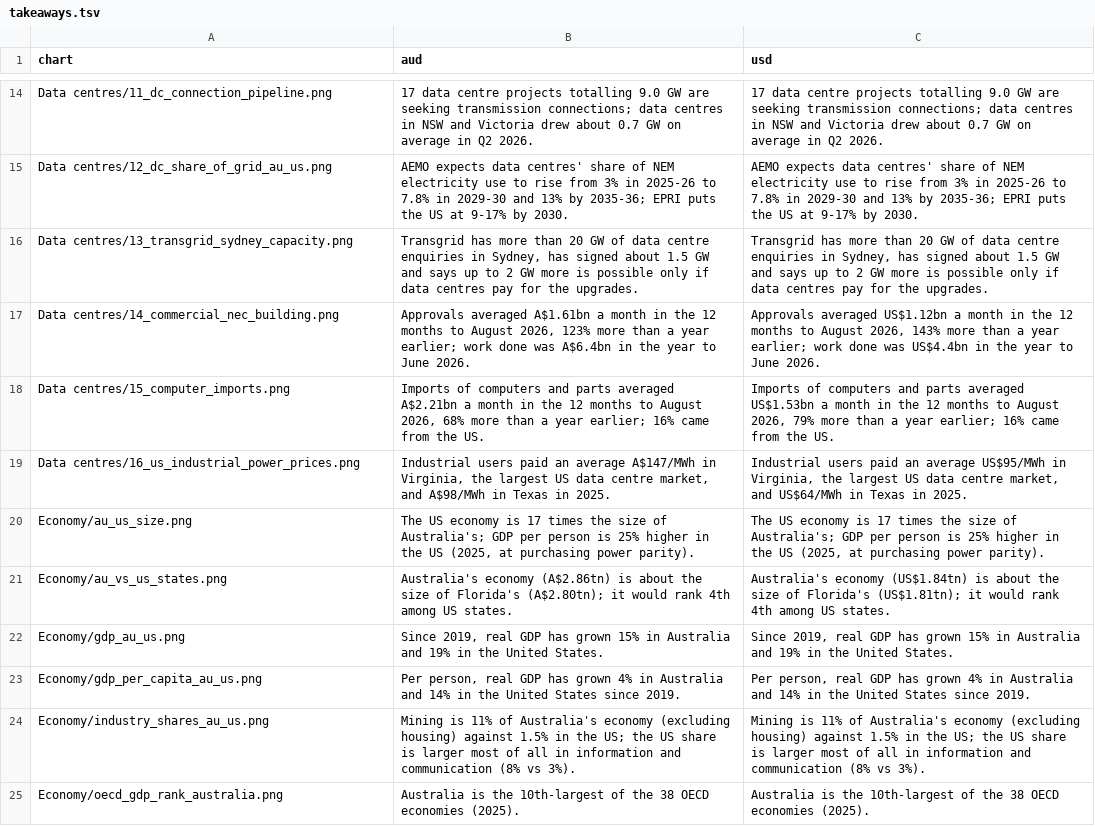
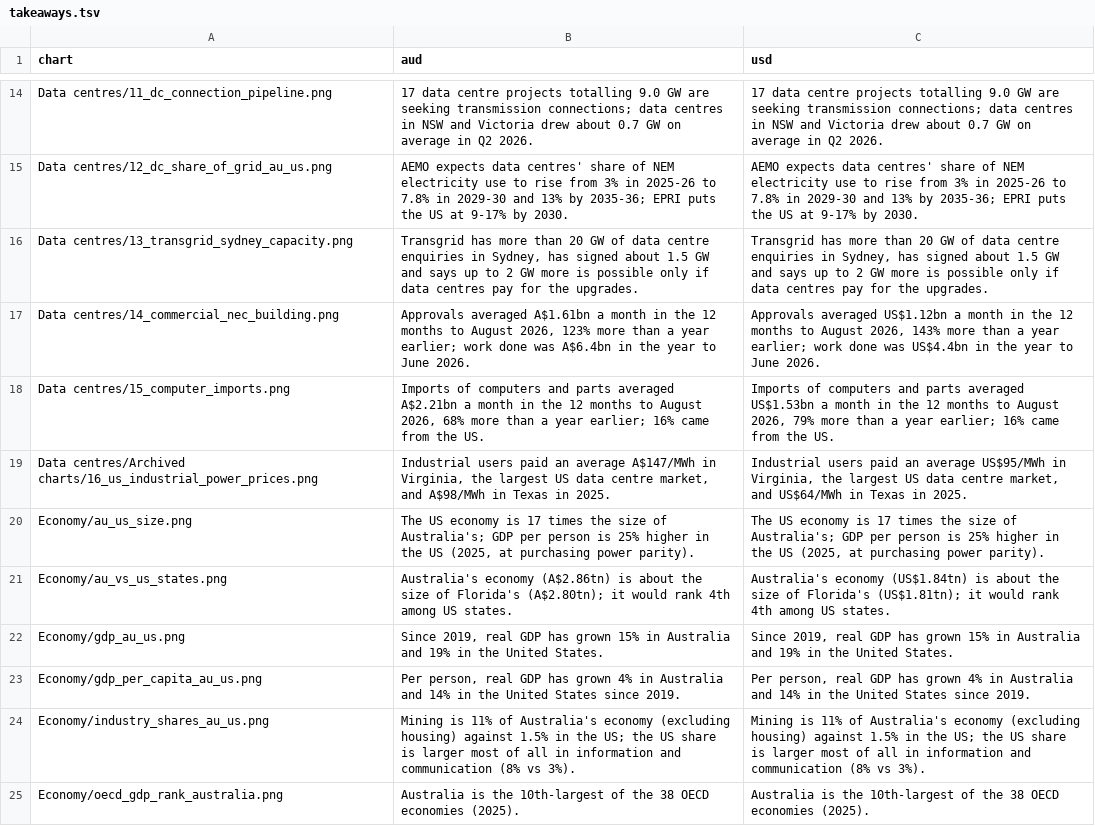
Before and after one commit to CSIS-iLab/australia-chair-dashboard, a TSV file: takeaways.tsv, drawn as a sheet; only a part is shown, gaps mark what is left out.

```diff
--- a/takeaways.tsv
+++ b/takeaways.tsv
@@ -18,3 +18,3 @@ Data centres/14_commercial_nec_building.png	Approvals averaged A$1.61bn a month
 Data centres/15_computer_imports.png	Imports of computers and parts averaged A$2.21bn a month in the 12 months to August 2026, 68% more than a year earlier; 16% came from the US.	Imports of computers and parts averaged US$1.53bn a month in the 12 months to August 2026, 79% more than a year earlier; 16% came from the US.
-Data centres/16_us_industrial_power_prices.png	Industrial users paid an average A$147/MWh in Virginia, the largest US data centre market, and A$98/MWh in Texas in 2025.	Industrial users paid an average US$95/MWh in Virginia, the largest US data centre market, and US$64/MWh in Texas in 2025.
+Data centres/Archived charts/16_us_industrial_power_prices.png	Industrial users paid an average A$147/MWh in Virginia, the largest US data centre market, and A$98/MWh in Texas in 2025.	Industrial users paid an average US$95/MWh in Virginia, the largest US data centre market, and US$64/MWh in Texas in 2025.
 Economy/au_us_size.png	The US economy is 17 times the size of Australia's; GDP per person is 25% higher in the US (2025, at purchasing power parity).	The US economy is 17 times the size of Australia's; GDP per person is 25% higher in the US (2025, at purchasing power parity).
```
Also changed, not shown: 28 other files.
